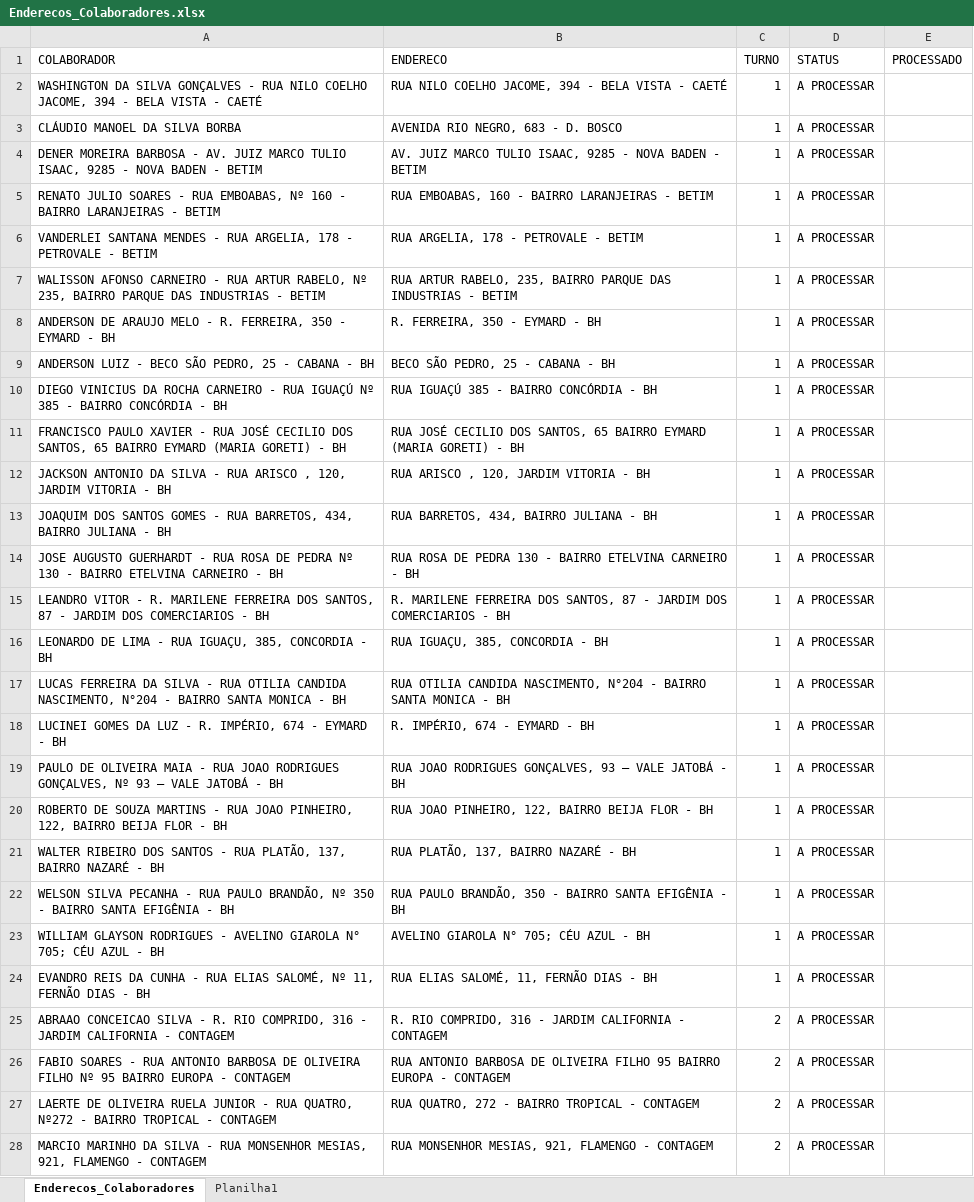
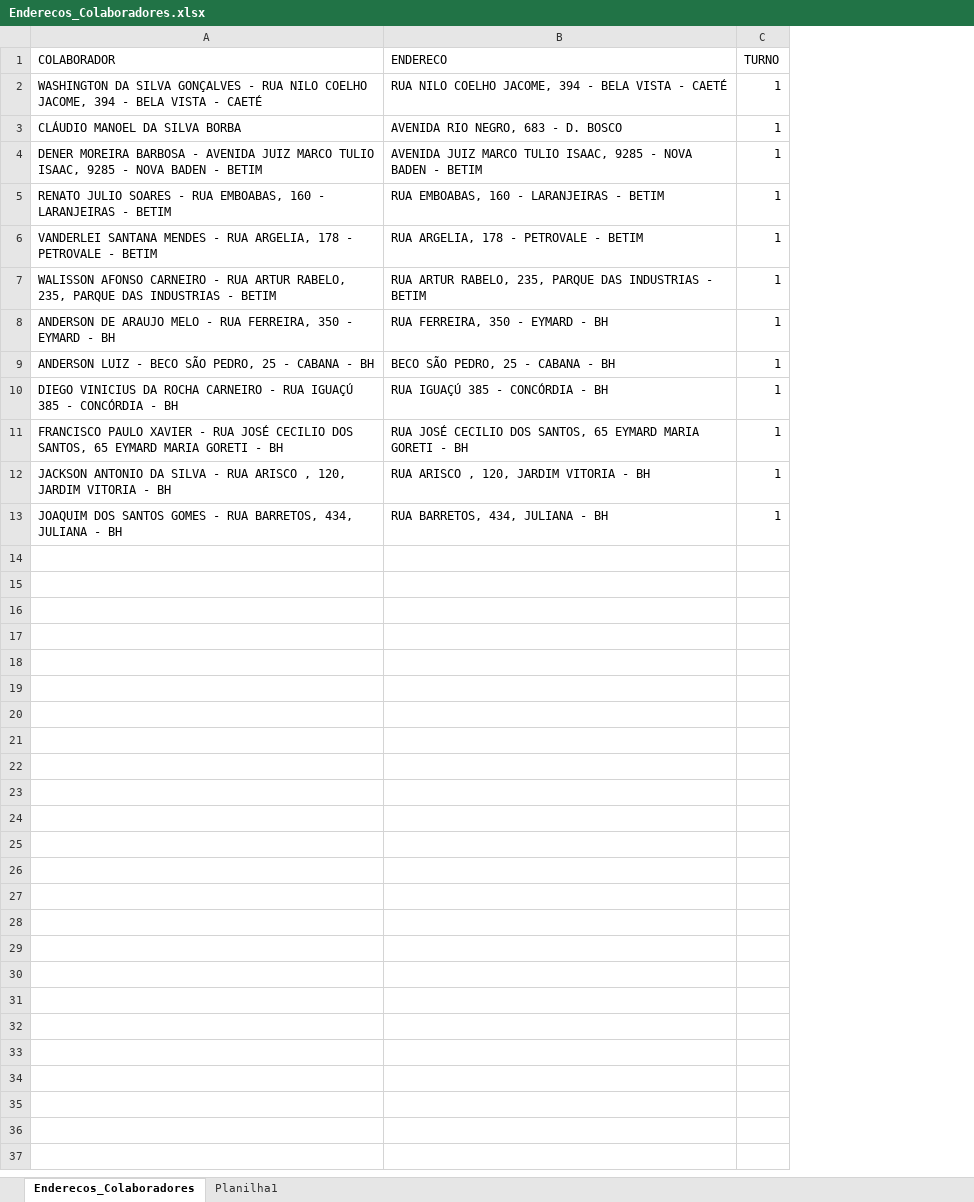
Before and after one commit to pegonsLog/LocalizadorMyMaps, an Excel workbook: Enderecos_Colaboradores.xlsx, sheet Enderecos_Colaboradores, drawn as a sheet; only a part is shown; values as stored, in another font and other column widths than the file's, no borders; the diff covers the shown part only; the diff names each change by its address in the sheet, - before the commit and + after, or states it on an @@ line.

```diff
--- a/Enderecos_Colaboradores.xlsx (sheet Enderecos_Colaboradores)
+++ b/Enderecos_Colaboradores.xlsx (sheet Enderecos_Colaboradores)
-column D (STATUS), rows 2-13: all A PROCESSAR
-column E (PROCESSADO), empty
-A4 (COLABORADOR): …BARBOSA - AV. JUIZ MARCO…
+A4 (COLABORADOR): …BARBOSA - AVENIDA JUIZ MARCO…
-B4 (ENDERECO): AV. JUIZ MARCO…
+B4 (ENDERECO): AVENIDA JUIZ MARCO…
-A5 (COLABORADOR): …RUA EMBOABAS, Nº 160 - BAIRRO LARANJEIRAS -…
+A5 (COLABORADOR): …RUA EMBOABAS, 160 - LARANJEIRAS -…
-B5 (ENDERECO): RUA EMBOABAS, 160 - BAIRRO LARANJEIRAS - BETIM
+B5 (ENDERECO): RUA EMBOABAS, 160 - LARANJEIRAS - BETIM
-A7 (COLABORADOR): …ARTUR RABELO, Nº 235, BAIRRO PARQUE DAS…
+A7 (COLABORADOR): …ARTUR RABELO, 235, PARQUE DAS…
-B7 (ENDERECO): …RABELO, 235, BAIRRO PARQUE DAS…
+B7 (ENDERECO): …RABELO, 235, PARQUE DAS…
-A8 (COLABORADOR): …MELO - R. FERREIRA, 350…
+A8 (COLABORADOR): …MELO - RUA FERREIRA, 350…
-B8 (ENDERECO): R. FERREIRA, 350 - EYMARD - BH
+B8 (ENDERECO): RUA FERREIRA, 350 - EYMARD - BH
-A10 (COLABORADOR): …RUA IGUAÇÚ Nº 385 - BAIRRO CONCÓRDIA -…
+A10 (COLABORADOR): …RUA IGUAÇÚ 385 - CONCÓRDIA -…
-B10 (ENDERECO): RUA IGUAÇÚ 385 - BAIRRO CONCÓRDIA - BH
+B10 (ENDERECO): RUA IGUAÇÚ 385 - CONCÓRDIA - BH
-A11 (COLABORADOR): …SANTOS, 65 BAIRRO EYMARD (MARIA GORETI) - BH
+A11 (COLABORADOR): …SANTOS, 65 EYMARD MARIA GORETI - BH
-B11 (ENDERECO): …SANTOS, 65 BAIRRO EYMARD (MARIA GORETI) - BH
+B11 (ENDERECO): …SANTOS, 65 EYMARD MARIA GORETI - BH
-A13 (COLABORADOR): …BARRETOS, 434, BAIRRO JULIANA -…
+A13 (COLABORADOR): …BARRETOS, 434, JULIANA -…
-B13 (ENDERECO): RUA BARRETOS, 434, BAIRRO JULIANA - BH
+B13 (ENDERECO): RUA BARRETOS, 434, JULIANA - BH
-row 14: JOSE AUGUSTO GUERHARDT - RUA ROSA DE PEDRA Nº 130 - BAIRRO ETELVINA CARNEIRO - BH | RUA ROSA DE PEDRA 130 - BAIRRO ETELVINA CARNEIRO - BH | 1 | A PROCESSAR
-row 15: LEANDRO VITOR - R. MARILENE FERREIRA DOS SANTOS, 87 - JARDIM DOS COMERCIARIOS - BH | R. MARILENE FERREIRA DOS SANTOS, 87 - JARDIM DOS COMERCIARIOS - BH | 1 | A PROCESSAR
-row 16: LEONARDO DE LIMA - RUA IGUAÇU, 385, CONCORDIA - BH | RUA IGUAÇU, 385, CONCORDIA - BH | 1 | A PROCESSAR
-row 17: LUCAS FERREIRA DA SILVA - RUA OTILIA CANDIDA NASCIMENTO, N°204 - BAIRRO SANTA MONICA - BH | RUA OTILIA CANDIDA NASCIMENTO, N°204 - BAIRRO SANTA MONICA - BH | 1 | A PROCESSAR
-row 18: LUCINEI GOMES DA LUZ - R. IMPÉRIO, 674 - EYMARD - BH | R. IMPÉRIO, 674 - EYMARD - BH | 1 | A PROCESSAR
-row 19: PAULO DE OLIVEIRA MAIA - RUA JOAO RODRIGUES GONÇALVES, Nº 93 – VALE JATOBÁ - BH | RUA JOAO RODRIGUES GONÇALVES, 93 – VALE JATOBÁ - BH | 1 | A PROCESSAR
-row 20: ROBERTO DE SOUZA MARTINS - RUA JOAO PINHEIRO, 122, BAIRRO BEIJA FLOR - BH | RUA JOAO PINHEIRO, 122, BAIRRO BEIJA FLOR - BH | 1 | A PROCESSAR
-row 21: WALTER RIBEIRO DOS SANTOS - RUA PLATÃO, 137, BAIRRO NAZARÉ - BH | RUA PLATÃO, 137, BAIRRO NAZARÉ - BH | 1 | A PROCESSAR
-row 22: WELSON SILVA PECANHA - RUA PAULO BRANDÃO, Nº 350 - BAIRRO SANTA EFIGÊNIA - BH | RUA PAULO BRANDÃO, 350 - BAIRRO SANTA EFIGÊNIA - BH | 1 | A PROCESSAR
-row 23: WILLIAM GLAYSON RODRIGUES - AVELINO GIAROLA N° 705; CÉU AZUL - BH | AVELINO GIAROLA N° 705; CÉU AZUL - BH | 1 | A PROCESSAR
-row 24: EVANDRO REIS DA CUNHA - RUA ELIAS SALOMÉ, Nº 11, FERNÃO DIAS - BH | RUA ELIAS SALOMÉ, 11, FERNÃO DIAS - BH | 1 | A PROCESSAR
-row 25: ABRAAO CONCEICAO SILVA - R. RIO COMPRIDO, 316 - JARDIM CALIFORNIA - CONTAGEM | R. RIO COMPRIDO, 316 - JARDIM CALIFORNIA - CONTAGEM | 2 | A PROCESSAR
-row 26: FABIO SOARES - RUA ANTONIO BARBOSA DE OLIVEIRA FILHO Nº 95 BAIRRO EUROPA - CONTAGEM | RUA ANTONIO BARBOSA DE OLIVEIRA FILHO 95 BAIRRO EUROPA - CONTAGEM | 2 | A PROCESSAR
-row 27: LAERTE DE OLIVEIRA RUELA JUNIOR - RUA QUATRO, Nº272 - BAIRRO TROPICAL - CONTAGEM | RUA QUATRO, 272 - BAIRRO TROPICAL - CONTAGEM | 2 | A PROCESSAR
-row 28: MARCIO MARINHO DA SILVA - RUA MONSENHOR MESIAS, 921, FLAMENGO - CONTAGEM | RUA MONSENHOR MESIAS, 921, FLAMENGO - CONTAGEM | 2 | A PROCESSAR
```
Also changed, not shown: 81 removed rows elsewhere in this sheet, sheet Planilha1, Encontrados.xlsx, Nao_Encontrados.xlsx, 7 other files.
